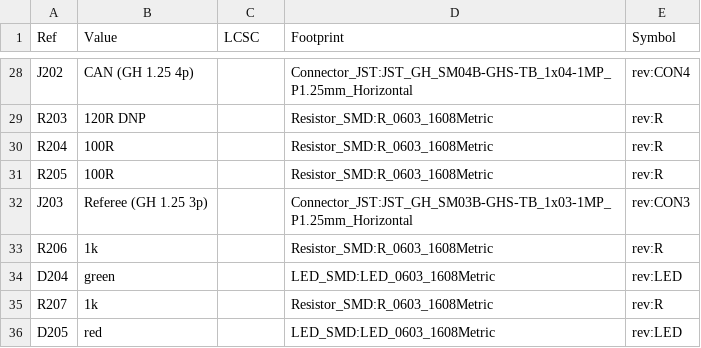
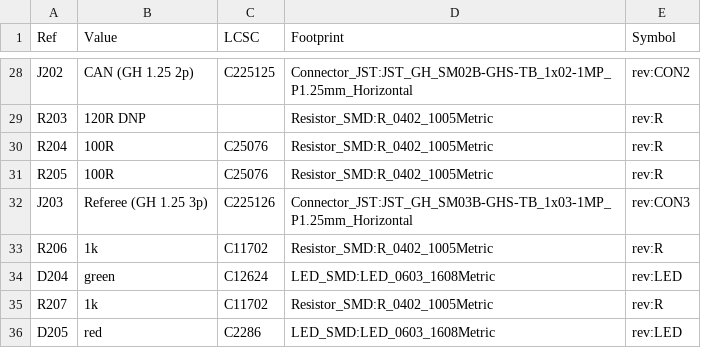
Before and after one commit to MiiGoto/robomaster-supercap, a CSV file: hardware/revb/control_board/mcu_bom.csv, drawn as a sheet; only a part is shown, gaps mark what is left out; the diff covers the shown part only.

```diff
--- a/hardware/revb/control_board/mcu_bom.csv
+++ b/hardware/revb/control_board/mcu_bom.csv
@@ -28,9 +28,9 @@ Ref,Value,LCSC,Footprint,Symbol
-"J202","CAN (GH 1.25 4p)","","Connector_JST:JST_GH_SM04B-GHS-TB_1x04-1MP_P1.25mm_Horizontal","rev:CON4"
-"R203","120R DNP","","Resistor_SMD:R_0603_1608Metric","rev:R"
-"R204","100R","","Resistor_SMD:R_0603_1608Metric","rev:R"
-"R205","100R","","Resistor_SMD:R_0603_1608Metric","rev:R"
-"J203","Referee (GH 1.25 3p)","","Connector_JST:JST_GH_SM03B-GHS-TB_1x03-1MP_P1.25mm_Horizontal","rev:CON3"
-"R206","1k","","Resistor_SMD:R_0603_1608Metric","rev:R"
-"D204","green","","LED_SMD:LED_0603_1608Metric","rev:LED"
-"R207","1k","","Resistor_SMD:R_0603_1608Metric","rev:R"
-"D205","red","","LED_SMD:LED_0603_1608Metric","rev:LED"
+"J202","CAN (GH 1.25 2p)","C225125","Connector_JST:JST_GH_SM02B-GHS-TB_1x02-1MP_P1.25mm_Horizontal","rev:CON2"
+"R203","120R DNP","","Resistor_SMD:R_0402_1005Metric","rev:R"
+"R204","100R","C25076","Resistor_SMD:R_0402_1005Metric","rev:R"
+"R205","100R","C25076","Resistor_SMD:R_0402_1005Metric","rev:R"
+"J203","Referee (GH 1.25 3p)","C225126","Connector_JST:JST_GH_SM03B-GHS-TB_1x03-1MP_P1.25mm_Horizontal","rev:CON3"
+"R206","1k","C11702","Resistor_SMD:R_0402_1005Metric","rev:R"
+"D204","green","C12624","LED_SMD:LED_0603_1608Metric","rev:LED"
+"R207","1k","C11702","Resistor_SMD:R_0402_1005Metric","rev:R"
+"D205","red","C2286","LED_SMD:LED_0603_1608Metric","rev:LED"
```
Also changed, not shown: 46 edited cells elsewhere in this file, hardware/revb/control_board/buckboost_bom.csv, hardware/revb/control_board/power_input_bom.csv, 32 other files.
